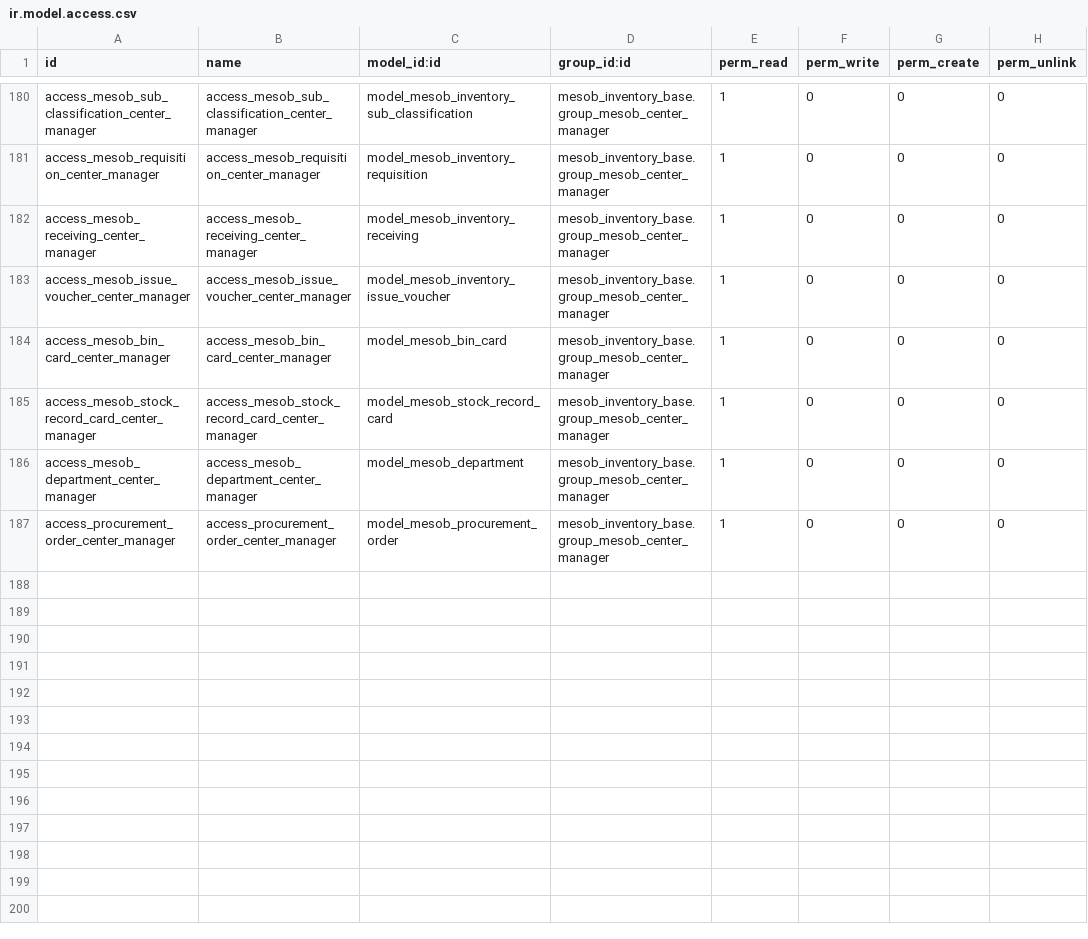
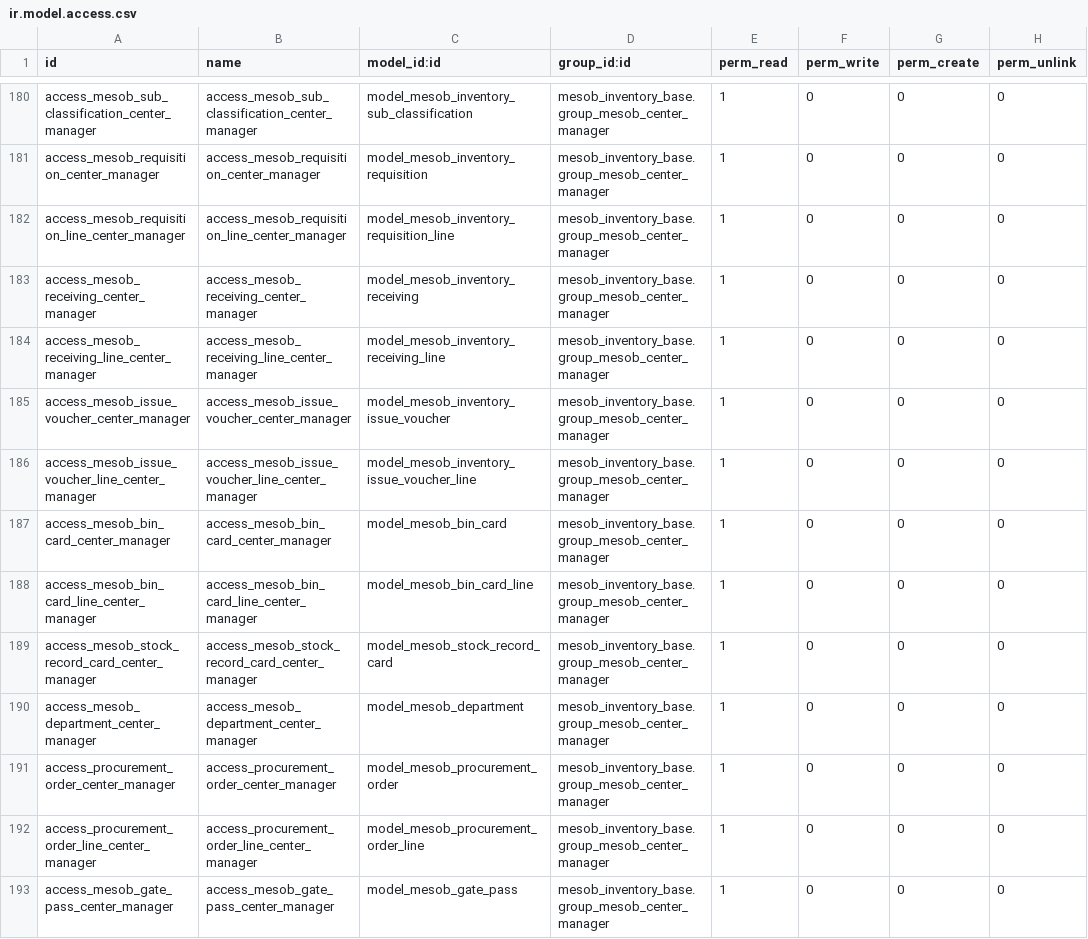
Before and after one commit to naol456/Mesob-Inventory-Management-System, a CSV file: addons/mesob_inventory_base/security/ir.model.access.csv, drawn as a sheet; only a part is shown, gaps mark what is left out; the diff names each change by its address in the sheet, - before the commit and + after, or states it on an @@ line.

Commit message:
feat: add Analytics & BI dashboard views for Center Manager
- Created analytics dashboard views with 8 key reports:
  * Inventory Overview (items by classification and status)
  * Stock Levels & Valuation (bin card analysis)
  * Requisition Analytics (by state, department, date)
  * Receiving & Inspection metrics
  * Issue Voucher Trends
  * Procurement Performance
  * Department Performance comparison
  * Stock Valuation Report
- Added menu items under Analytics & BI section
- Extended Center Manager access rights to include line models
- All views support multiple view modes (tree, graph, pivot)
- Pre-configured groupings for meaningful insights

```diff
--- a/addons/mesob_inventory_base/security/ir.model.access.csv
+++ b/addons/mesob_inventory_base/security/ir.model.access.csv
+row 182: access_mesob_requisition_line_center_manager | access_mesob_requisition_line_center_manager | model_mesob_inventory_requisition_line | mesob_inventory_base.group_mesob_center_manager | 1 | 0 | 0 | 0
+row 184: access_mesob_receiving_line_center_manager | access_mesob_receiving_line_center_manager | model_mesob_inventory_receiving_line | mesob_inventory_base.group_mesob_center_manager | 1 | 0 | 0 | 0
+row 186: access_mesob_issue_voucher_line_center_manager | access_mesob_issue_voucher_line_center_manager | model_mesob_inventory_issue_voucher_line | mesob_inventory_base.group_mesob_center_manager | 1 | 0 | 0 | 0
+row 188: access_mesob_bin_card_line_center_manager | access_mesob_bin_card_line_center_manager | model_mesob_bin_card_line | mesob_inventory_base.group_mesob_center_manager | 1 | 0 | 0 | 0
+row 192: access_procurement_order_line_center_manager | access_procurement_order_line_center_manager | model_mesob_procurement_order_line | mesob_inventory_base.group_mesob_center_manager | 1 | 0 | 0 | 0
+row 193: access_mesob_gate_pass_center_manager | access_mesob_gate_pass_center_manager | model_mesob_gate_pass | mesob_inventory_base.group_mesob_center_manager | 1 | 0 | 0 | 0
```
Also changed, not shown: 3 other files.
